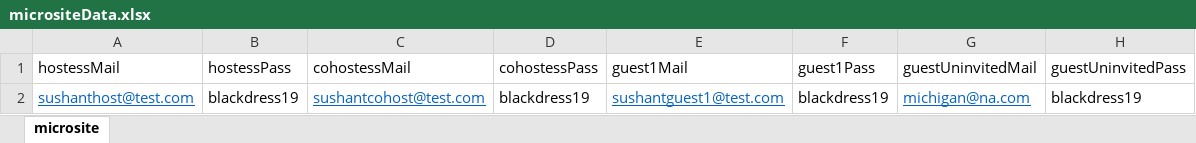
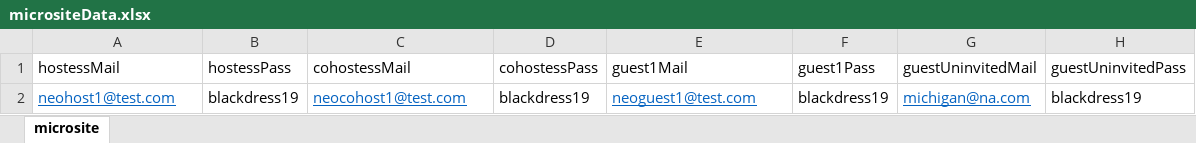
Before and after one commit to vishallamba25/cabi, an Excel workbook: KatalonProjects/micrositeData.xlsx, sheet microsite, drawn as a sheet; values as stored, in another font and other column widths than the file's, no borders; the diff names each change by its address in the sheet, - before the commit and + after, or states it on an @@ line.

```diff
--- a/KatalonProjects/micrositeData.xlsx (sheet microsite)
+++ b/KatalonProjects/micrositeData.xlsx (sheet microsite)
-A2 (hostessMail): sushanthost@test.com
+A2 (hostessMail): neohost1@test.com
-C2 (cohostessMail): sushantcohost@test.com
+C2 (cohostessMail): neocohost1@test.com
-E2 (guest1Mail): sushantguest1@test.com
+E2 (guest1Mail): neoguest1@test.com
```
Also changed, not shown: KatalonProjects/virtualShowData.xlsx, 10 other files.
